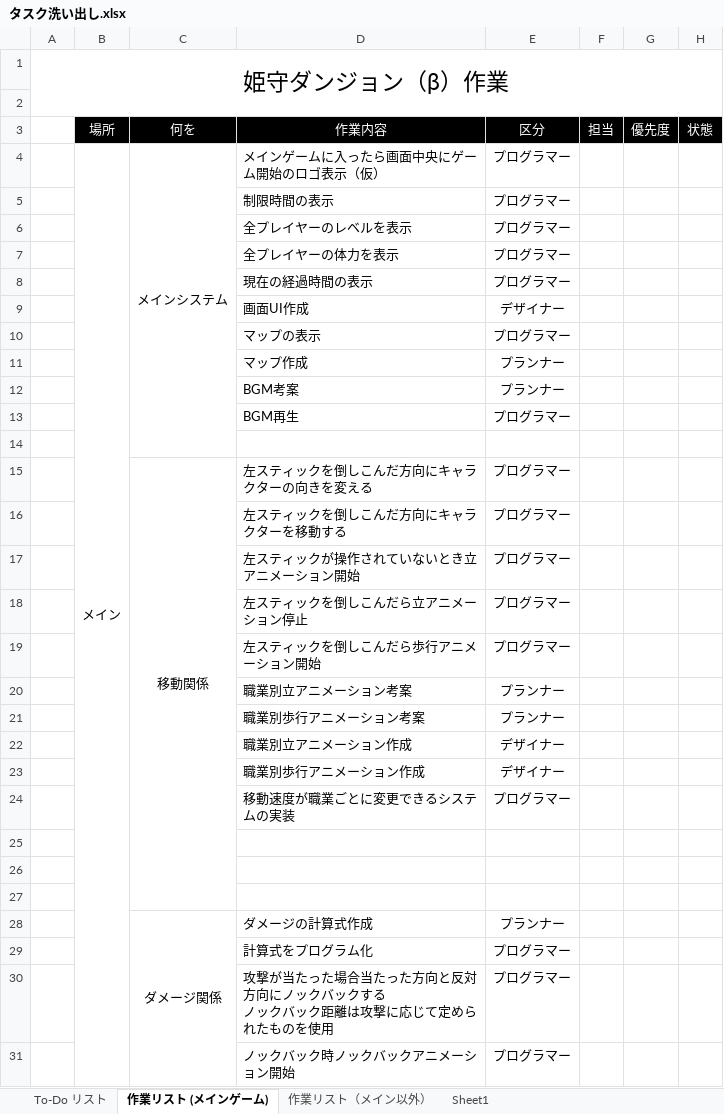
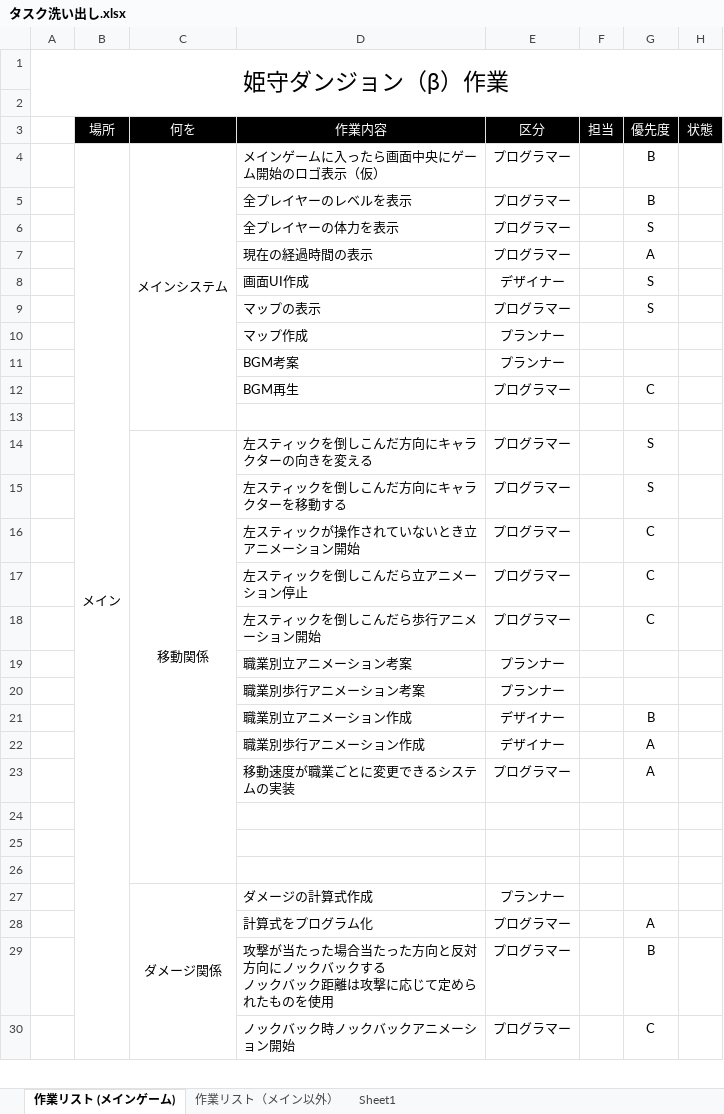
Before and after one commit to topi0247/Koshi2t, an Excel workbook: タスク洗い出し.xlsx, sheet 作業リスト (メインゲーム), drawn as a sheet; only a part is shown; values as stored, in another font and other column widths than the file's, no borders; conditional formats not drawn; removed rows and columns are numbered as before the commit, all else as after; the diff covers the shown part only; the diff names each change by its address in the sheet, - before the commit and + after, or states it on an @@ line.

```diff
--- a/タスク洗い出し.xlsx (sheet 作業リスト (メインゲーム))
+++ b/タスク洗い出し.xlsx (sheet 作業リスト (メインゲーム))
-sheet tab: To-Do リスト
-G4: (empty)
+G4: B
-row 5:  |  |  | 制限時間の表示 | プログラマー
-G5: (empty)
+G5: B
-G6: (empty)
+G6: S
-G7: (empty)
+G7: A
-G8:G9: (empty)
+G8:G9: S
-G12: (empty)
+G12: C
-G14:G15: (empty)
+G14:G15: S
-G16:G18: (empty)
+G16:G18: C
-G21: (empty)
+G21: B
-G22:G23: (empty)
+G22:G23: A
-G28: (empty)
+G28: A
-G29: (empty)
+G29: B
-G30: (empty)
+G30: C
```
Also changed, not shown: 2 added rows, 2 removed rows and 93 edited cells elsewhere in this sheet, sheet 作業リスト（メイン以外）, sheet Sheet1.
